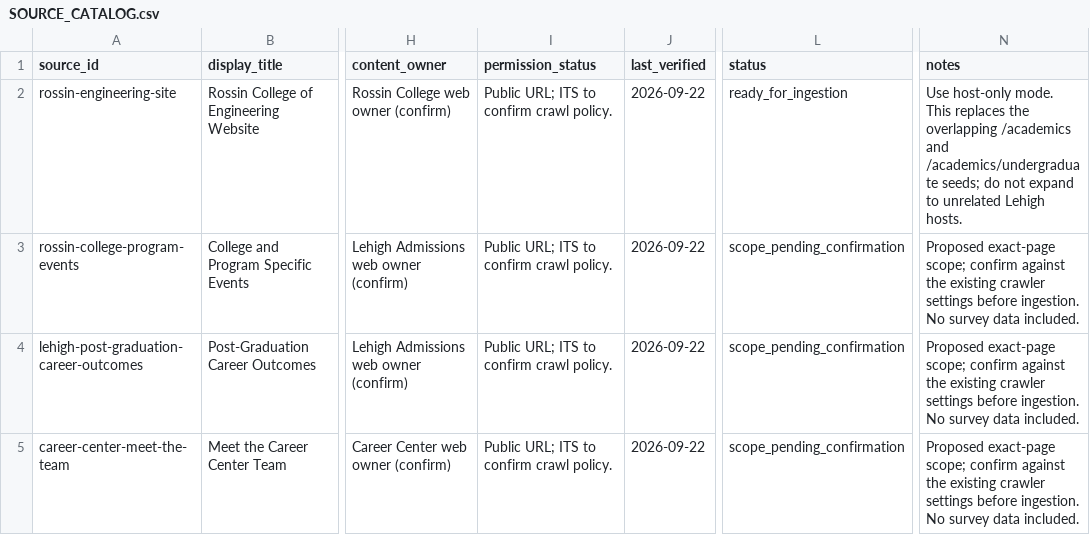
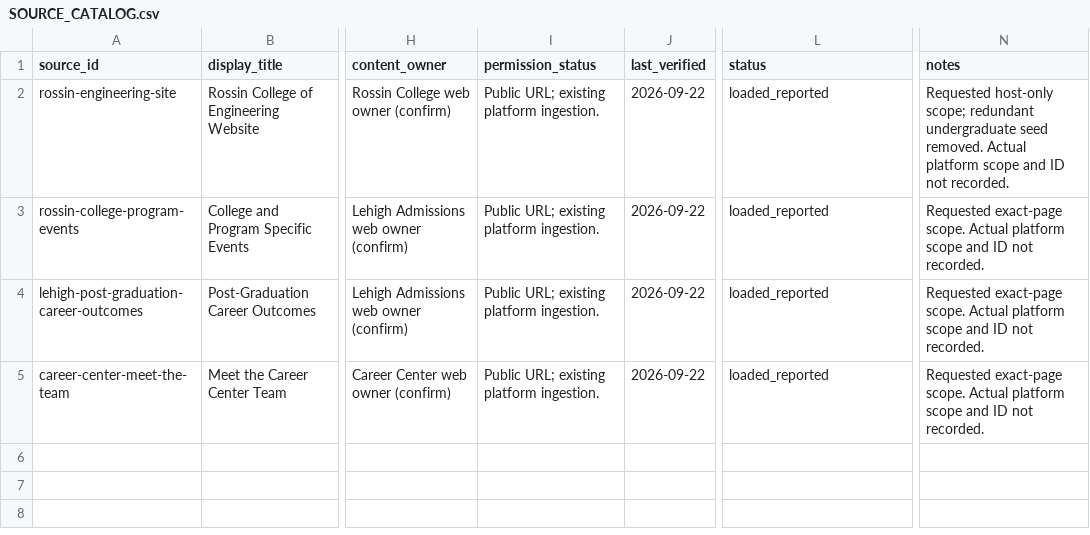
Before and after one commit to everett4320/AI_Chatbot_CSE280, a CSV file: christopher-handoff/backend-inputs/SOURCE_CATALOG.csv, drawn as a sheet; only a part is shown, gaps mark what is left out; the diff names each change by its address in the sheet, - before the commit and + after, or states it on an @@ line.

Commit message:
Finalize concise Ross 2.0 handoff

```diff
--- a/christopher-handoff/backend-inputs/SOURCE_CATALOG.csv
+++ b/christopher-handoff/backend-inputs/SOURCE_CATALOG.csv
-I2:I5 (permission_status): Public URL; ITS to confirm crawl policy.
+I2:I5 (permission_status): Public URL; existing platform ingestion.
-L2 (status): ready_for_ingestion
+L2 (status): loaded_reported
-N2 (notes): Use host-only mode. This replaces the overlapping /academics and /academics/undergraduate seeds; do not expand to unrelated Lehigh hosts.
+N2 (notes): Requested host-only scope; redundant undergraduate seed removed. Actual platform scope and ID not recorded.
-L3:L5 (status): scope_pending_confirmation
+L3:L5 (status): loaded_reported
-N3:N5 (notes): Proposed exact-page scope; confirm against the existing crawler settings before ingestion. No survey data included.
+N3:N5 (notes): Requested exact-page scope. Actual platform scope and ID not recorded.
```
Also changed, not shown: 51 other files.
